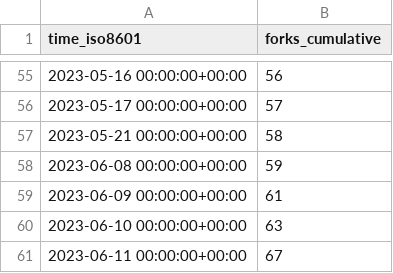
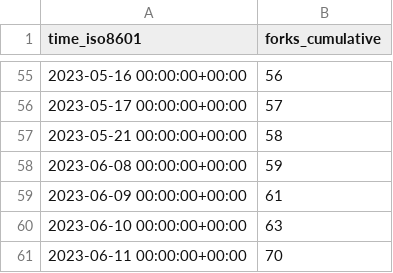
Before and after one commit to Mercury-23/MERN-project, a CSV file: idurar/idurar-erp-crm/ghrs-data/forks.csv, drawn as a sheet; only a part is shown, gaps mark what is left out.

Commit message:
ghrs: stars and forks 06-11-2356-5D84 for idurar/idurar-erp-crm

```diff
--- a/idurar/idurar-erp-crm/ghrs-data/forks.csv
+++ b/idurar/idurar-erp-crm/ghrs-data/forks.csv
@@ -60,2 +60,2 @@ time_iso8601,forks_cumulative
 2023-06-10 00:00:00+00:00,63
-2023-06-11 00:00:00+00:00,67
+2023-06-11 00:00:00+00:00,70
```
Also changed, not shown: idurar/idurar-erp-crm/ghrs-data/stargazers.csv.
